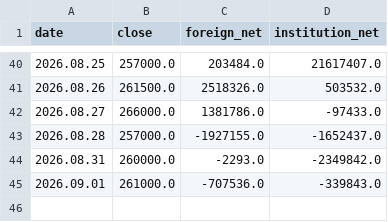
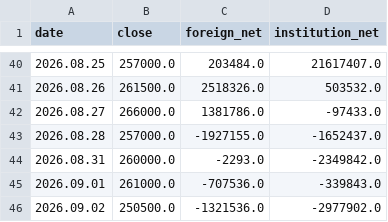
Before and after one commit to a51730456-ship-it/stock-event-jarvis, a CSV file: data/stock_flow/005930.csv, drawn as a sheet; only a part is shown, gaps mark what is left out.

```diff
--- a/data/stock_flow/005930.csv
+++ b/data/stock_flow/005930.csv
@@ -45 +45,2 @@ date,close,foreign_net,institution_net
 2026.09.01,261000.0,-707536.0,-339843.0
+2026.09.02,250500.0,-1321536.0,-2977902.0
```
Also changed, not shown: data/stock_flow/000660.csv.
